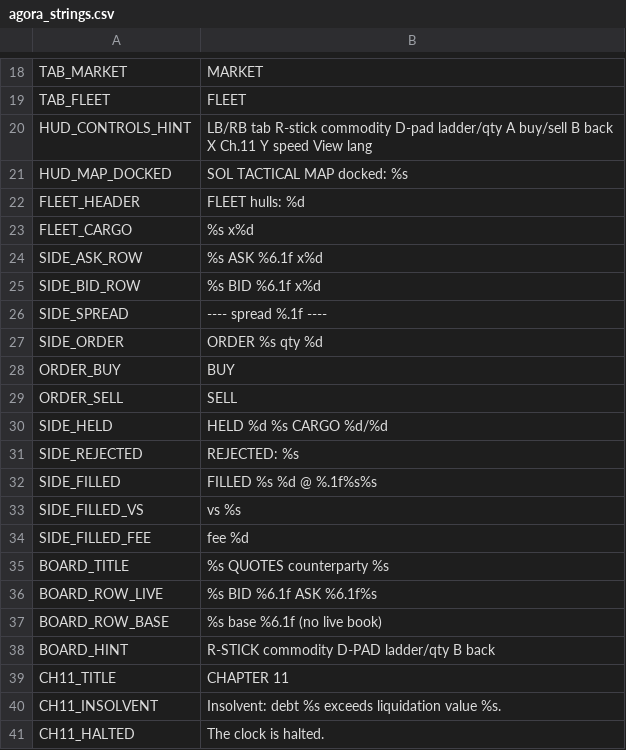
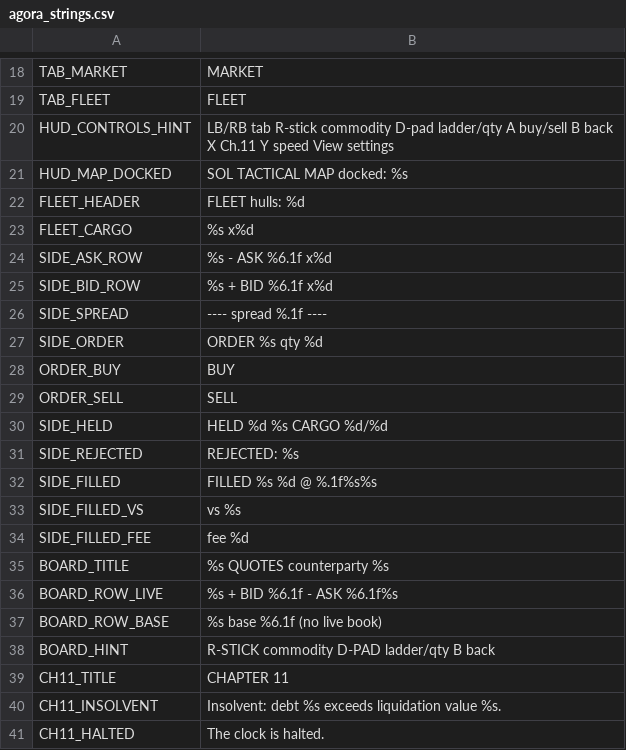
Before and after one commit to brockventures/agora-roguelike, a CSV file: game/localization/agora_strings.csv, drawn as a sheet; only a part is shown, gaps mark what is left out; the diff covers the shown part only.

```diff
--- a/game/localization/agora_strings.csv
+++ b/game/localization/agora_strings.csv
@@ -19,3 +19,3 @@ TAB_MARKET,MARKET
 TAB_FLEET,FLEET
-HUD_CONTROLS_HINT,LB/RB tab  R-stick commodity  D-pad ladder/qty  A buy/sell  B back  X Ch.11  Y speed  View lang
+HUD_CONTROLS_HINT,LB/RB tab  R-stick commodity  D-pad ladder/qty  A buy/sell  B back  X Ch.11  Y speed  View settings
 HUD_MAP_DOCKED,SOL TACTICAL MAP   docked: %s
@@ -23,4 +23,4 @@ FLEET_HEADER,FLEET   hulls: %d
 FLEET_CARGO,  %s x%d
-SIDE_ASK_ROW,%s ASK %6.1f  x%d
-SIDE_BID_ROW,%s BID %6.1f  x%d
+SIDE_ASK_ROW,%s - ASK %6.1f  x%d
+SIDE_BID_ROW,%s + BID %6.1f  x%d
 SIDE_SPREAD,---- spread %.1f ----
@@ -35,3 +35,3 @@ SIDE_FILLED_FEE,  fee %d
 BOARD_TITLE,%s QUOTES   counterparty %s
-BOARD_ROW_LIVE,%s BID %6.1f   ASK %6.1f%s
+BOARD_ROW_LIVE,%s + BID %6.1f   - ASK %6.1f%s
 BOARD_ROW_BASE,%s base %6.1f   (no live book)
```
Also changed, not shown: 39 added rows elsewhere in this file, 18 other files.
